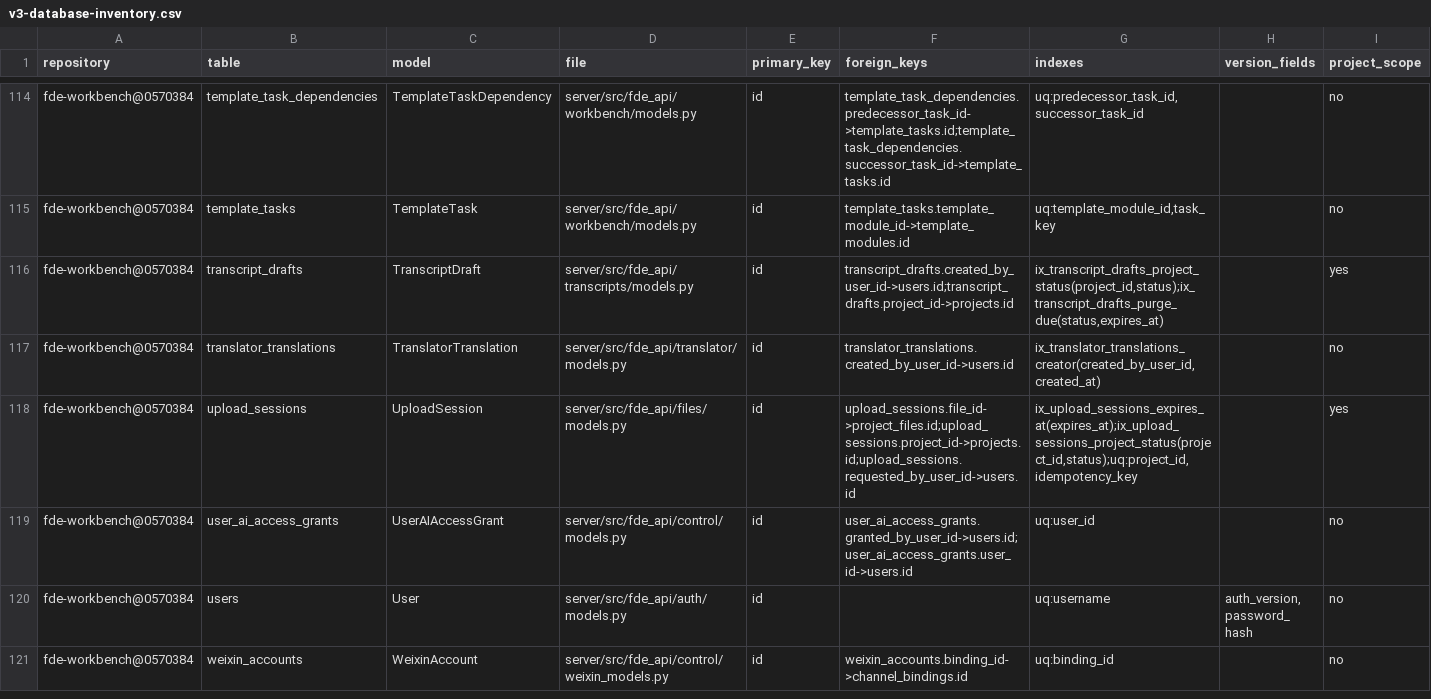
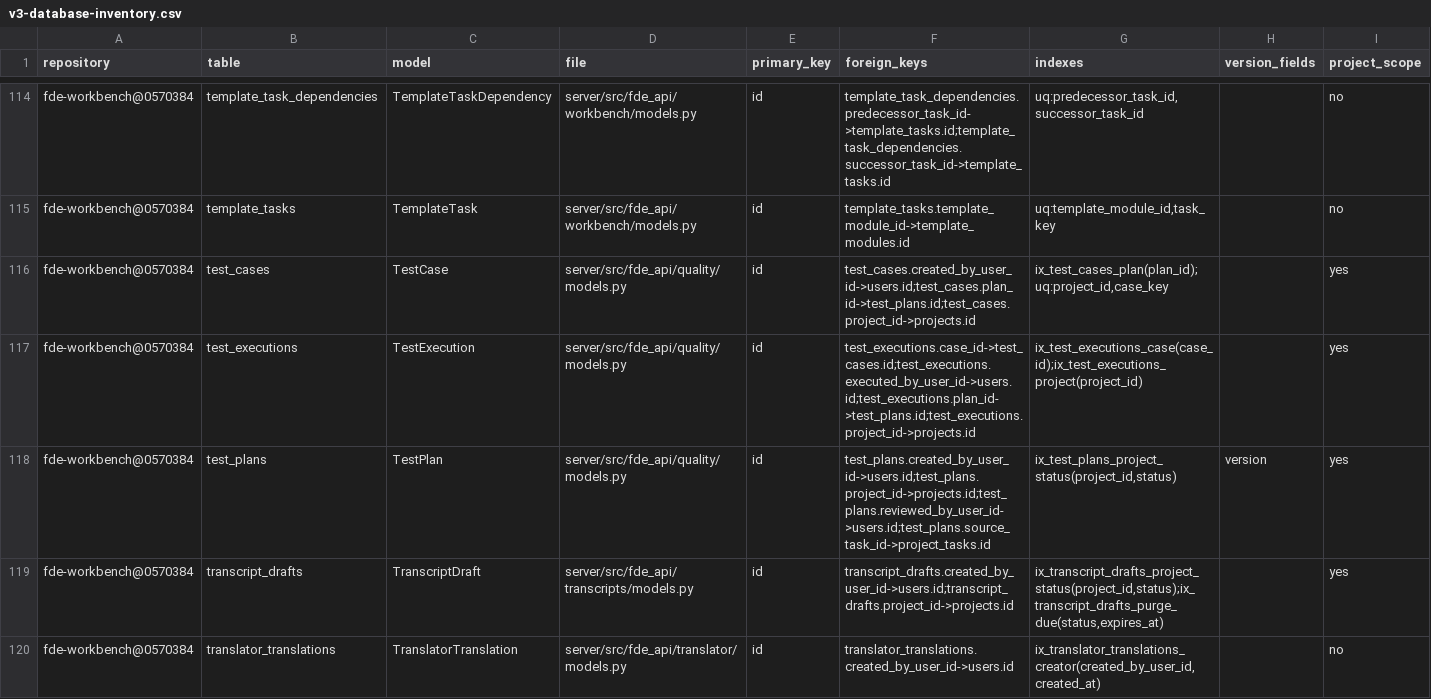
Before and after one commit to gxfde/fde-workbench, a CSV file: docs/audit/v3-database-inventory.csv, drawn as a sheet; only a part is shown, gaps mark what is left out; the shorter side is filled out with more unchanged rows; rows hold the shown columns only; the diff names each change by its address in the sheet, - before the commit and + after, or states it on an @@ line.

```diff
--- a/docs/audit/v3-database-inventory.csv
+++ b/docs/audit/v3-database-inventory.csv
+row 116: fde-workbench@0570384 | test_cases | TestCase | server/src/fde_api/quality/models.py | id | test_cases.created_by_user_id->users.id;test_cases.plan_id->test_plans.id;test_cases.project_id->projects.id | ix_test_cases_plan(plan_id);uq:project_id,case_key |  | yes
+row 117: fde-workbench@0570384 | test_executions | TestExecution | server/src/fde_api/quality/models.py | id | test_executions.case_id->test_cases.id;test_executions.executed_by_user_id->users.id;test_executions.plan_id->test_plans.id;test_executions.project_id->projects.id | ix_test_executions_case(case_id);ix_test_executions_project(project_id) |  | yes
+row 118: fde-workbench@0570384 | test_plans | TestPlan | server/src/fde_api/quality/models.py | id | test_plans.created_by_user_id->users.id;test_plans.project_id->projects.id;test_plans.reviewed_by_user_id->users.id;test_plans.source_task_id->project_tasks.id | ix_test_plans_project_status(project_id,status) | version | yes
```
Also changed, not shown: docs/audit/v3-route-inventory.csv, 18 other files.
